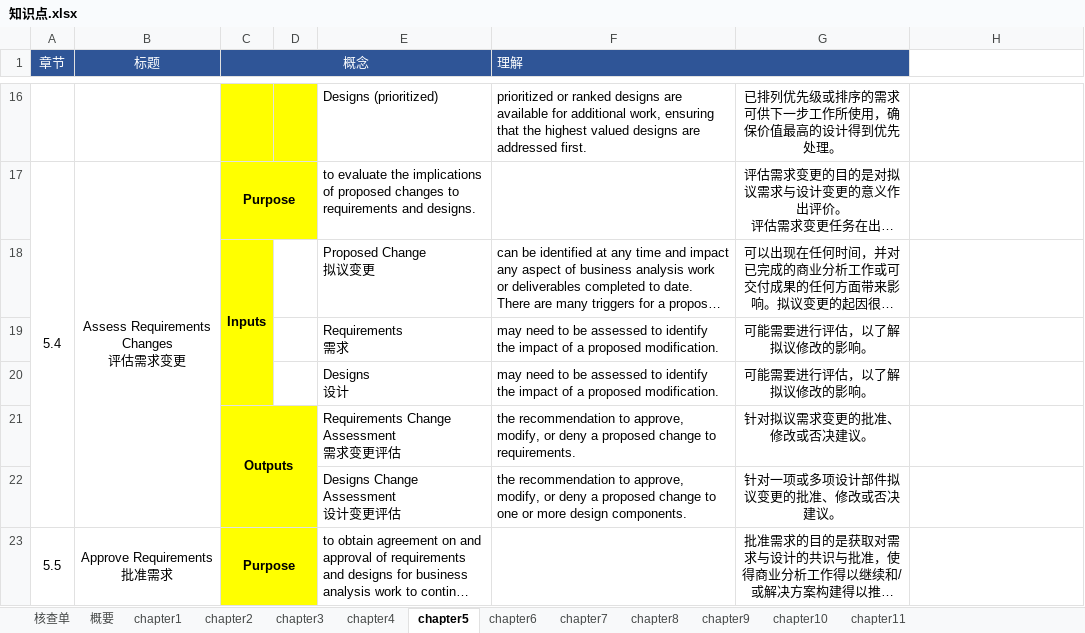
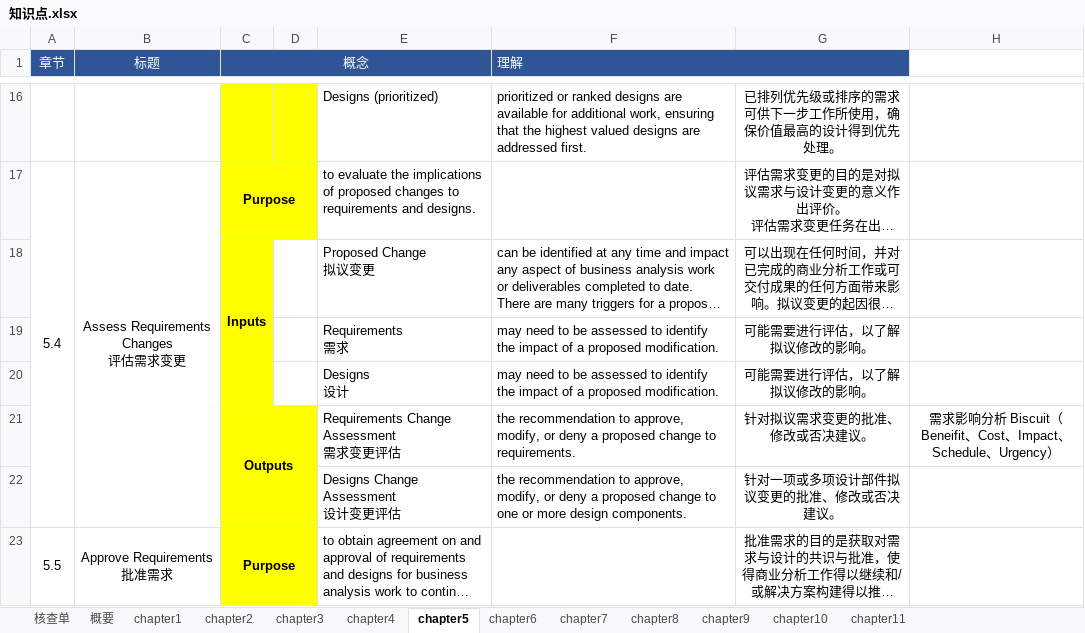
Before and after one commit to marmot-cn/readingNotes, an Excel workbook: 笔记/CBAP/知识点.xlsx, sheet chapter5, drawn as a sheet; only a part is shown, gaps mark what is left out; long unchanged cells end in …; values as stored, in another font and other column widths than the file's, no borders; the diff names each change by its address in the sheet, - before the commit and + after, or states it on an @@ line.

```diff
--- a/笔记/CBAP/知识点.xlsx (sheet chapter5)
+++ b/笔记/CBAP/知识点.xlsx (sheet chapter5)
-H21: (empty)
+H21: 需求影响分析 Biscuit（Beneifit、Cost、Impact、Schedule、Urgency）
```
Also changed, not shown: 计划/2022学习计划.xlsx, 1 other file.
